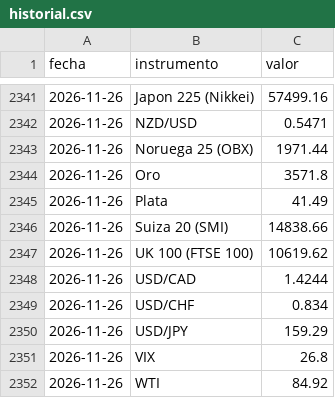
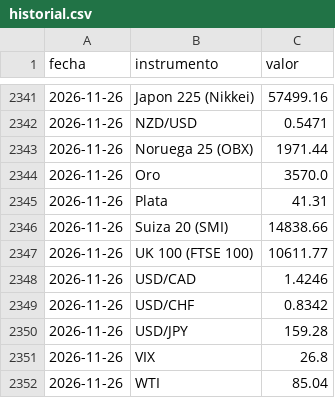
Before and after one commit to mrwaizer/swing-precios, a CSV file: historial.csv, drawn as a sheet; only a part is shown, gaps mark what is left out; the diff covers the shown part only.

```diff
--- a/historial.csv
+++ b/historial.csv
@@ -2343,10 +2343,10 @@ fecha,instrumento,valor
 2026-11-26,Noruega 25 (OBX),1971.44
-2026-11-26,Oro,3571.8
-2026-11-26,Plata,41.49
+2026-11-26,Oro,3570.0
+2026-11-26,Plata,41.31
 2026-11-26,Suiza 20 (SMI),14838.66
-2026-11-26,UK 100 (FTSE 100),10619.62
-2026-11-26,USD/CAD,1.4244
-2026-11-26,USD/CHF,0.834
-2026-11-26,USD/JPY,159.29
+2026-11-26,UK 100 (FTSE 100),10611.77
+2026-11-26,USD/CAD,1.4246
+2026-11-26,USD/CHF,0.8342
+2026-11-26,USD/JPY,159.28
 2026-11-26,VIX,26.8
-2026-11-26,WTI,84.92
+2026-11-26,WTI,85.04
```
Also changed, not shown: 24 edited cells elsewhere in this file, 3 other files.
